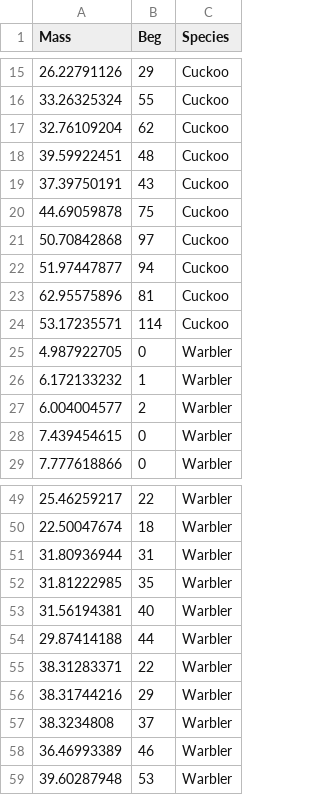
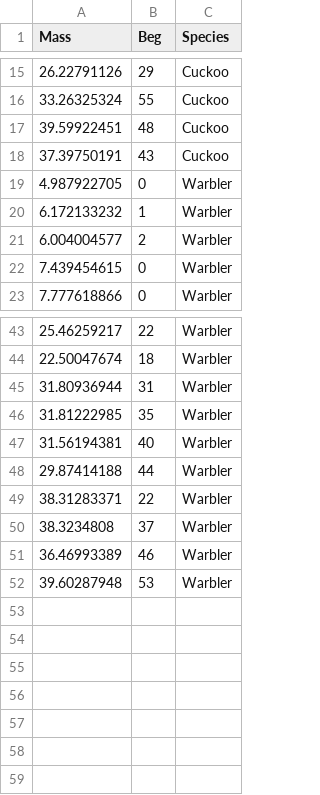
Before and after one commit to dinhluu21/5023Y_Workshop, a CSV file: data/cuckoo.csv, drawn as a sheet; only a part is shown, gaps mark what is left out; the diff names each change by its address in the sheet, - before the commit and + after, or states it on an @@ line.

```diff
--- a/data/cuckoo.csv
+++ b/data/cuckoo.csv
-row 17: 32.76109204 | 62 | Cuckoo
-row 20: 44.69059878 | 75 | Cuckoo
-row 21: 50.70842868 | 97 | Cuckoo
-row 22: 51.97447877 | 94 | Cuckoo
-row 23: 62.95575896 | 81 | Cuckoo
-row 24: 53.17235571 | 114 | Cuckoo
-row 56: 38.31744216 | 29 | Warbler
```
Also changed, not shown: 35 other files.
